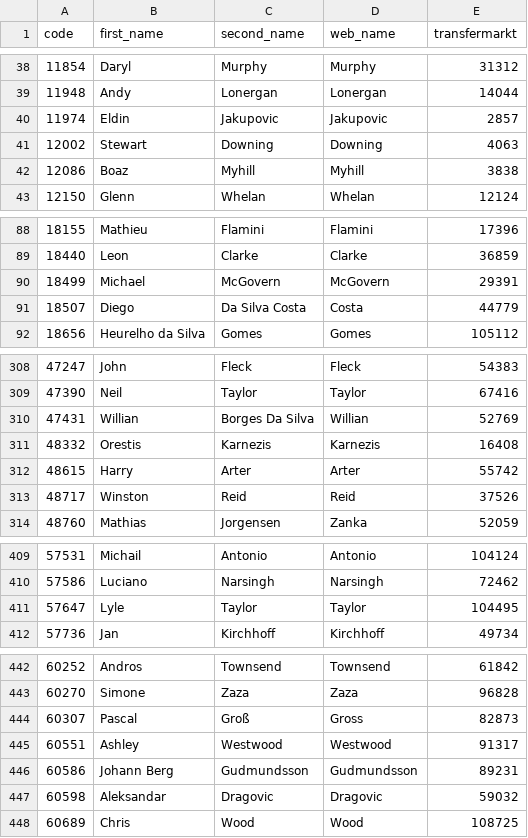
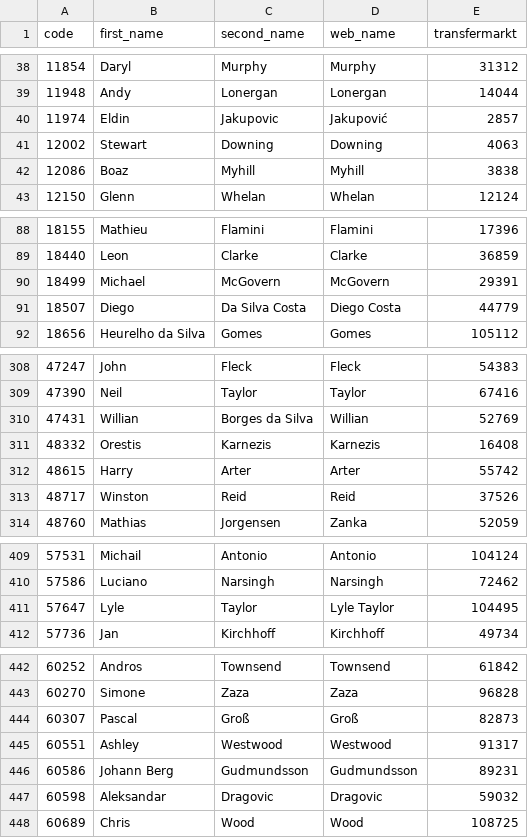
Before and after one commit to ChrisMusson/FPL-ID-Map, a CSV file: Transfermarkt.csv, drawn as a sheet; only a part is shown, gaps mark what is left out; the diff covers the shown part only.

Commit message:
Correct player names

```diff
--- a/Transfermarkt.csv
+++ b/Transfermarkt.csv
@@ -39,3 +39,3 @@ code,first_name,second_name,web_name,transfermarkt
 11948,Andy,Lonergan,Lonergan,14044
-11974,Eldin,Jakupovic,Jakupovic,2857
+11974,Eldin,Jakupovic,Jakupović,2857
 12002,Stewart,Downing,Downing,4063
@@ -90,3 +90,3 @@ code,first_name,second_name,web_name,transfermarkt
 18499,Michael,McGovern,McGovern,29391
-18507,Diego,Da Silva Costa,Costa,44779
+18507,Diego,Da Silva Costa,Diego Costa,44779
 18656,Heurelho da Silva,Gomes,Gomes,105112
@@ -309,3 +309,3 @@ code,first_name,second_name,web_name,transfermarkt
 47390,Neil,Taylor,Taylor,67416
-47431,Willian,Borges Da Silva,Willian,52769
+47431,Willian,Borges da Silva,Willian,52769
 48332,Orestis,Karnezis,Karnezis,16408
@@ -410,3 +410,3 @@ code,first_name,second_name,web_name,transfermarkt
 57586,Luciano,Narsingh,Narsingh,72462
-57647,Lyle,Taylor,Taylor,104495
+57647,Lyle,Taylor,Lyle Taylor,104495
 57736,Jan,Kirchhoff,Kirchhoff,49734
@@ -443,3 +443,3 @@ code,first_name,second_name,web_name,transfermarkt
 60270,Simone,Zaza,Zaza,96828
-60307,Pascal,Groß,Gross,82873
+60307,Pascal,Groß,Groß,82873
 60551,Ashley,Westwood,Westwood,91317
```
Also changed, not shown: 5 edited cells elsewhere in this file, FBRef.csv, FPL/22-23.csv, 2 other files.
